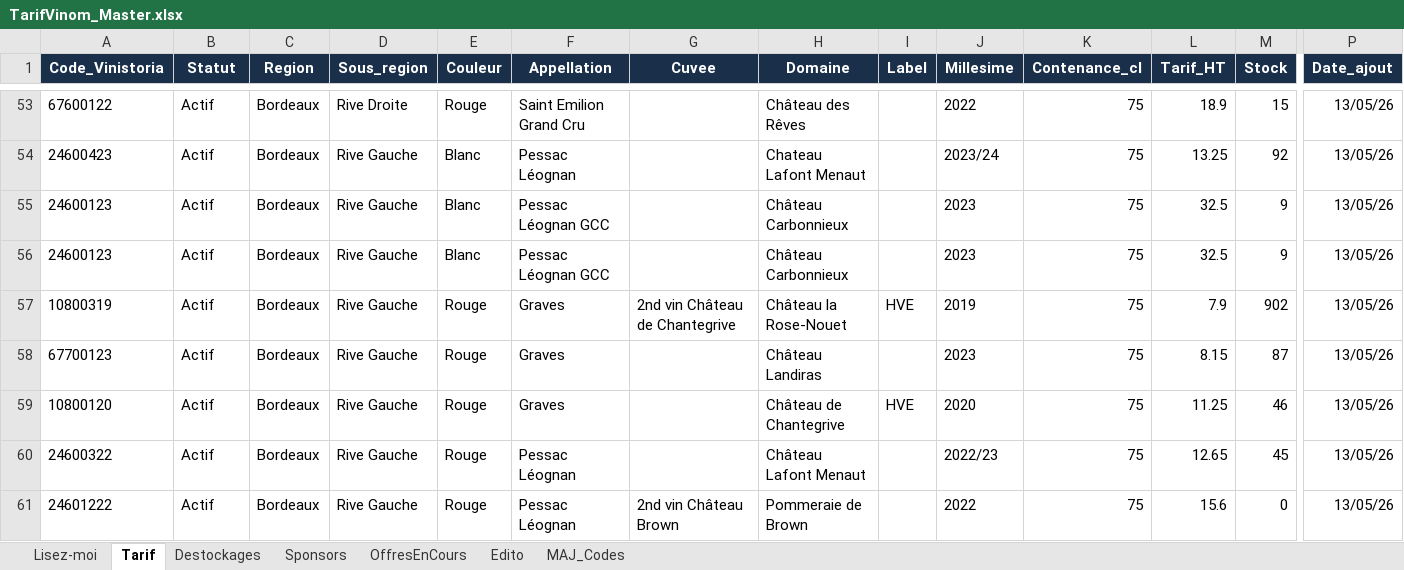
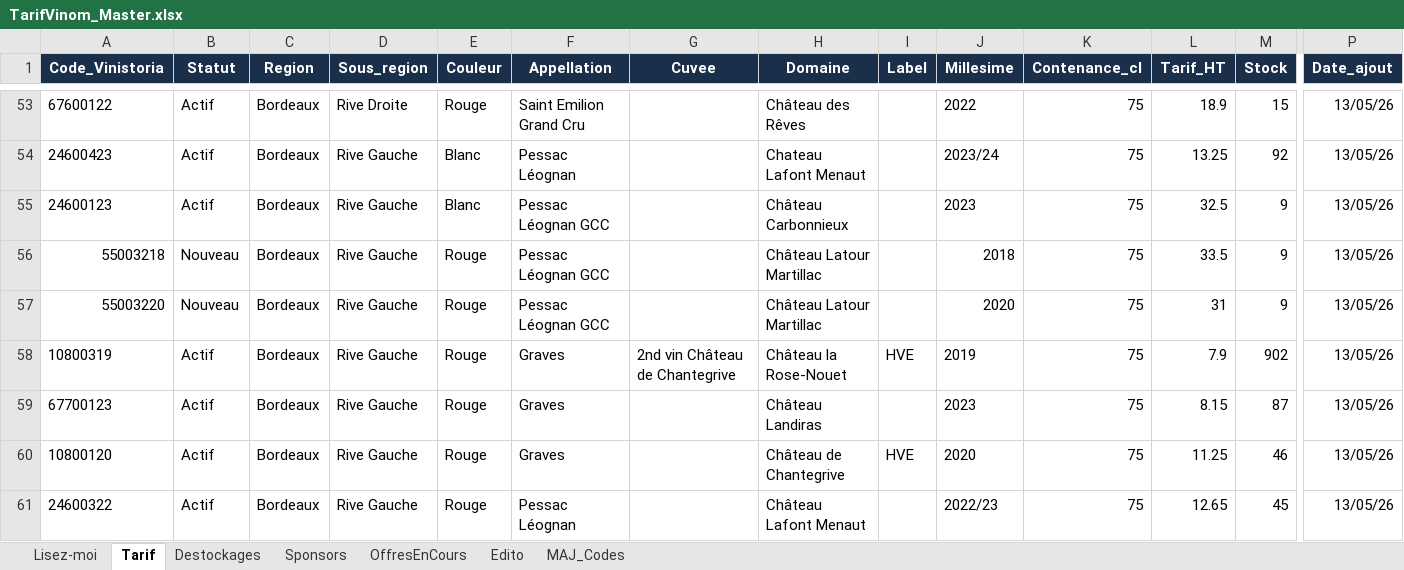
Before and after one commit to NoBullshitDrinks/vinom-tarif, an Excel workbook: data/TarifVinom_Master.xlsx, sheet Tarif, drawn as a sheet; only a part is shown, gaps mark what is left out; the shorter side is filled out with more unchanged rows; values as stored, in another font and other column widths than the file's, no borders; rows hold the shown columns only; the diff names each change by its address in the sheet, - before the commit and + after, or states it on an @@ line.

Commit message:
MAJ tarif via Power Automate

```diff
--- a/data/TarifVinom_Master.xlsx (sheet Tarif)
+++ b/data/TarifVinom_Master.xlsx (sheet Tarif)
-A56 (Code_Vinistoria): 24600123
+A56 (Code_Vinistoria): 55003218
-B56 (Statut): Actif
+B56 (Statut): Nouveau
-E56 (Couleur): Blanc
+E56 (Couleur): Rouge
-H56 (Domaine): Château Carbonnieux
+H56 (Domaine): Château Latour Martillac
-J56 (Millesime): 2023
+J56 (Millesime): 2018
-L56 (Tarif_HT): 32.5
+L56 (Tarif_HT): 33.5
+row 57: 55003220 | Nouveau | Bordeaux | Rive Gauche | Rouge | Pessac Léognan GCC |  | Château Latour Martillac |  | 2020 | 75 | 31 | 9 | 13/05/26
```
